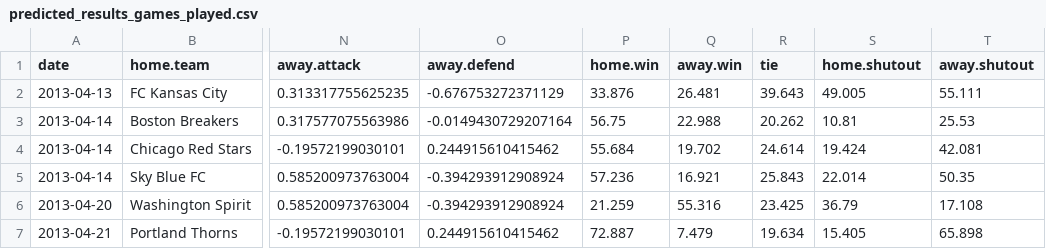
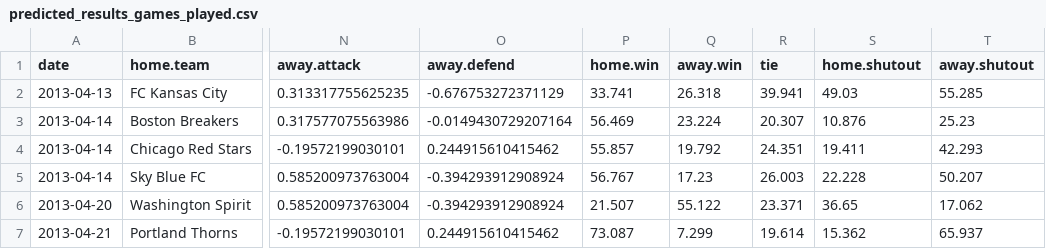
Before and after one commit to darrell/darrell.github.io, a CSV file: tables/predicted_results_games_played.csv, drawn as a sheet; only a part is shown, gaps mark what is left out; the diff covers the shown part only; the diff names each change by its address in the sheet, - before the commit and + after, or states it on an @@ line.

```diff
--- a/tables/predicted_results_games_played.csv
+++ b/tables/predicted_results_games_played.csv
-P2 (home.win): 33.876
+P2 (home.win): 33.741
-Q2 (away.win): 26.481
+Q2 (away.win): 26.318
-R2 (tie): 39.643
+R2 (tie): 39.941
-S2 (home.shutout): 49.005
+S2 (home.shutout): 49.03
-T2 (away.shutout): 55.111
+T2 (away.shutout): 55.285
-P3 (home.win): 56.75
+P3 (home.win): 56.469
-Q3 (away.win): 22.988
+Q3 (away.win): 23.224
-R3 (tie): 20.262
+R3 (tie): 20.307
-S3 (home.shutout): 10.81
+S3 (home.shutout): 10.876
-T3 (away.shutout): 25.53
+T3 (away.shutout): 25.23
-P4 (home.win): 55.684
+P4 (home.win): 55.857
-Q4 (away.win): 19.702
+Q4 (away.win): 19.792
-R4 (tie): 24.614
+R4 (tie): 24.351
-S4 (home.shutout): 19.424
+S4 (home.shutout): 19.411
-T4 (away.shutout): 42.081
+T4 (away.shutout): 42.293
-P5 (home.win): 57.236
+P5 (home.win): 56.767
-Q5 (away.win): 16.921
+Q5 (away.win): 17.23
-R5 (tie): 25.843
+R5 (tie): 26.003
-S5 (home.shutout): 22.014
+S5 (home.shutout): 22.228
-T5 (away.shutout): 50.35
+T5 (away.shutout): 50.207
-P6 (home.win): 21.259
+P6 (home.win): 21.507
-Q6 (away.win): 55.316
+Q6 (away.win): 55.122
-R6 (tie): 23.425
+R6 (tie): 23.371
-S6 (home.shutout): 36.79
+S6 (home.shutout): 36.65
-T6 (away.shutout): 17.108
+T6 (away.shutout): 17.062
-P7 (home.win): 72.887
+P7 (home.win): 73.087
-Q7 (away.win): 7.479
+Q7 (away.win): 7.299
-R7 (tie): 19.634
+R7 (tie): 19.614
-S7 (home.shutout): 15.405
+S7 (home.shutout): 15.362
-T7 (away.shutout): 65.898
+T7 (away.shutout): 65.937
```
Also changed, not shown: 120 edited cells elsewhere in this file, tables/predicted_results_games_unplayed.csv, tables/predicted_standings.csv, 5 other files.
